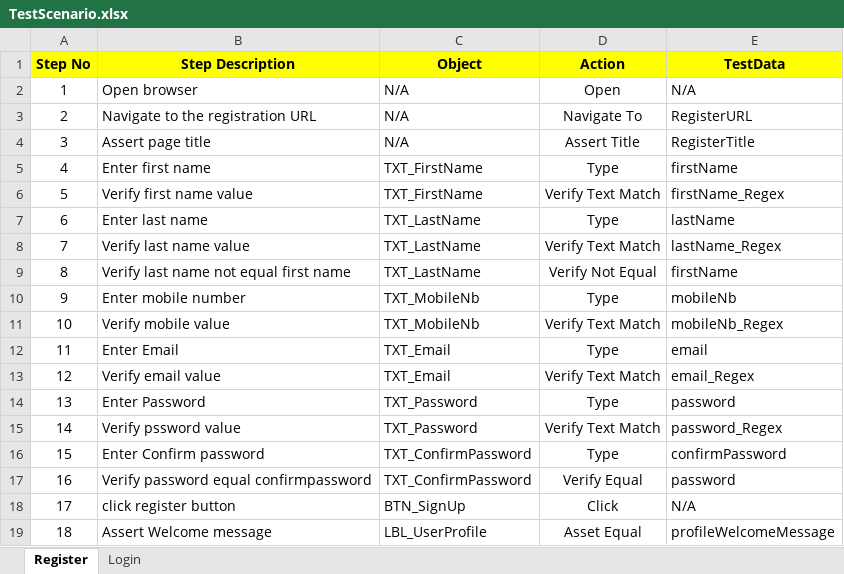
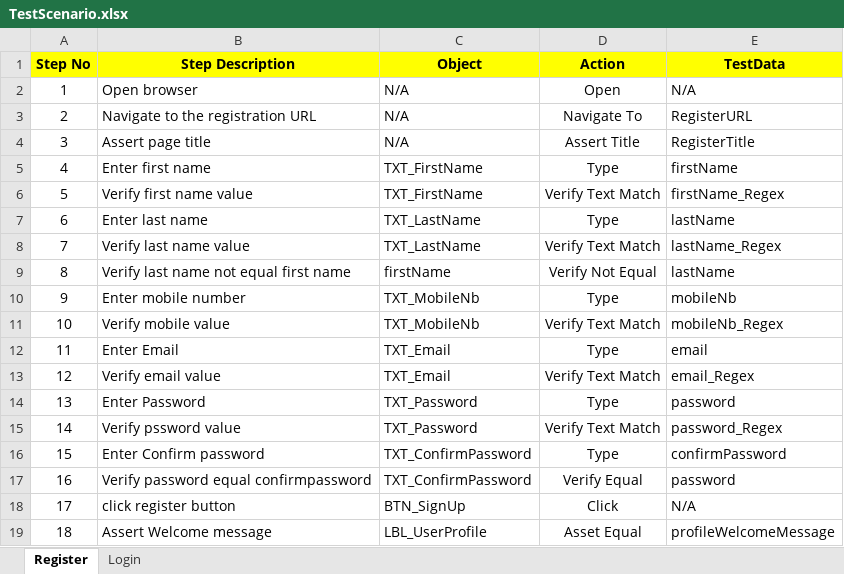
Before and after one commit to SaraAmin/PHPTravels_Automation, an Excel workbook: framework/src/main/java/com/framework/config/TestScenario.xlsx, sheet Register, drawn as a sheet; values as stored, in another font and other column widths than the file's, no borders; the diff names each change by its address in the sheet, - before the commit and + after, or states it on an @@ line.

Commit message:
Modify script

```diff
--- a/framework/src/main/java/com/framework/config/TestScenario.xlsx (sheet Register)
+++ b/framework/src/main/java/com/framework/config/TestScenario.xlsx (sheet Register)
-C9 (Object): TXT_LastName
+C9 (Object): firstName
-E9 (TestData): firstName
+E9 (TestData): lastName
```
